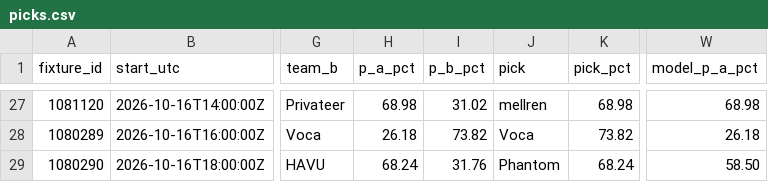
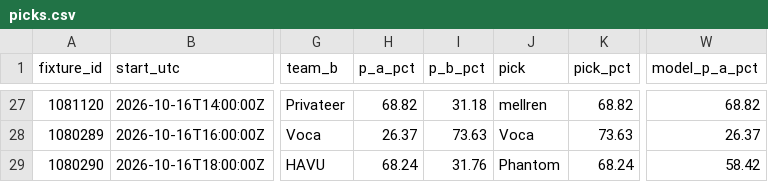
Before and after one commit to buffedlizard55-lab/MaltaProj1, a CSV file: briefing/data/picks.csv, drawn as a sheet; only a part is shown, gaps mark what is left out; the diff covers the shown part only; the diff names each change by its address in the sheet, - before the commit and + after, or states it on an @@ line.

```diff
--- a/briefing/data/picks.csv
+++ b/briefing/data/picks.csv
-H27 (p_a_pct): 68.98
+H27 (p_a_pct): 68.82
-I27 (p_b_pct): 31.02
+I27 (p_b_pct): 31.18
-K27 (pick_pct): 68.98
+K27 (pick_pct): 68.82
-W27 (model_p_a_pct): 68.98
+W27 (model_p_a_pct): 68.82
-H28 (p_a_pct): 26.18
+H28 (p_a_pct): 26.37
-I28 (p_b_pct): 73.82
+I28 (p_b_pct): 73.63
-K28 (pick_pct): 73.82
+K28 (pick_pct): 73.63
-W28 (model_p_a_pct): 26.18
+W28 (model_p_a_pct): 26.37
-W29 (model_p_a_pct): 58.50
+W29 (model_p_a_pct): 58.42
```
Also changed, not shown: 63 edited cells elsewhere in this file, briefing/data/flags.csv, 10 other files.
